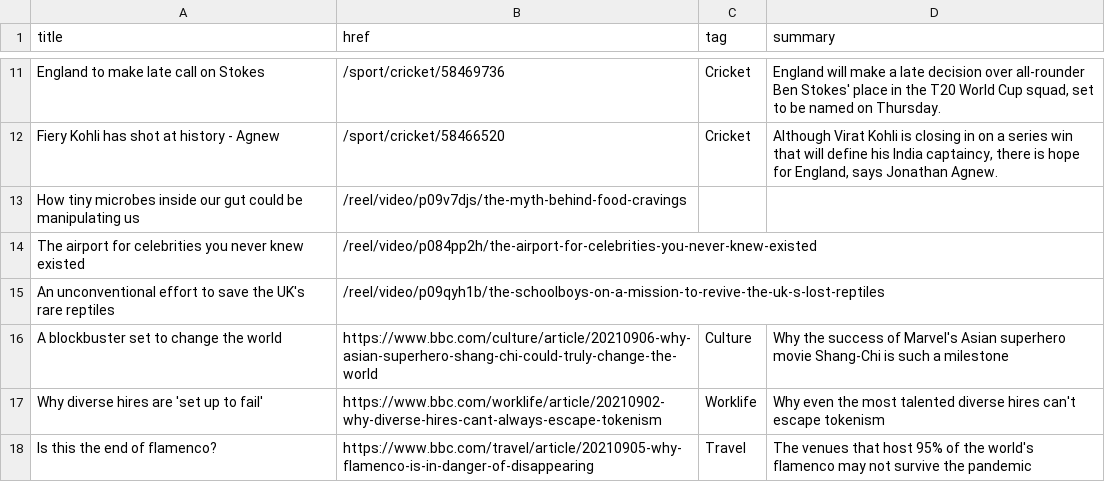
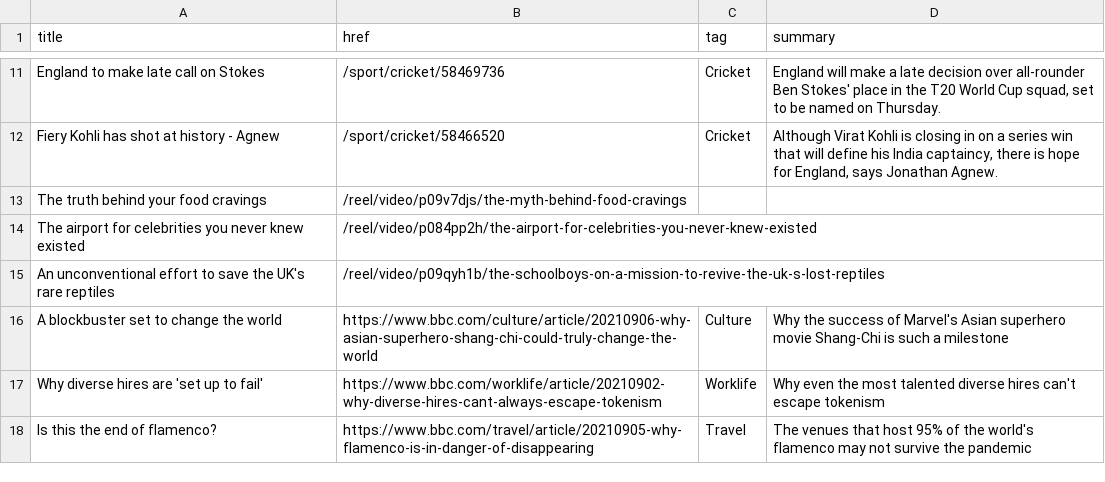
Before and after one commit to jsoma/autoscraper-history, a CSV file: bbc-headlines.csv, drawn as a sheet; only a part is shown, gaps mark what is left out.

```diff
--- a/bbc-headlines.csv
+++ b/bbc-headlines.csv
@@ -12,3 +12,3 @@ England to make late call on Stokes,/sport/cricket/58469736,Cricket,"England wil
 Fiery Kohli has shot at history - Agnew,/sport/cricket/58466520,Cricket,"Although Virat Kohli is closing in on a series win that will define his India captaincy, there is hope for England, says Jonathan Agnew."
-How tiny microbes inside our gut could be manipulating us,/reel/video/p09v7djs/the-myth-behind-food-cravings,,
+The truth behind your food cravings,/reel/video/p09v7djs/the-myth-behind-food-cravings,,
 The airport for celebrities you never knew existed,/reel/video/p084pp2h/the-airport-for-celebrities-you-never-knew-existed,,
```
